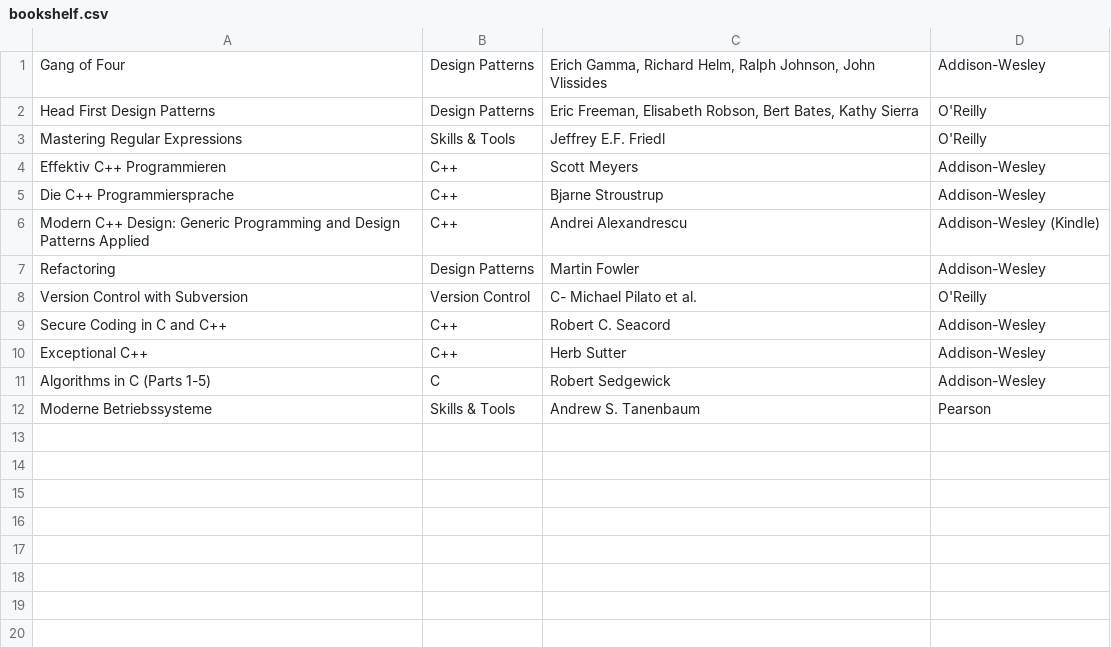
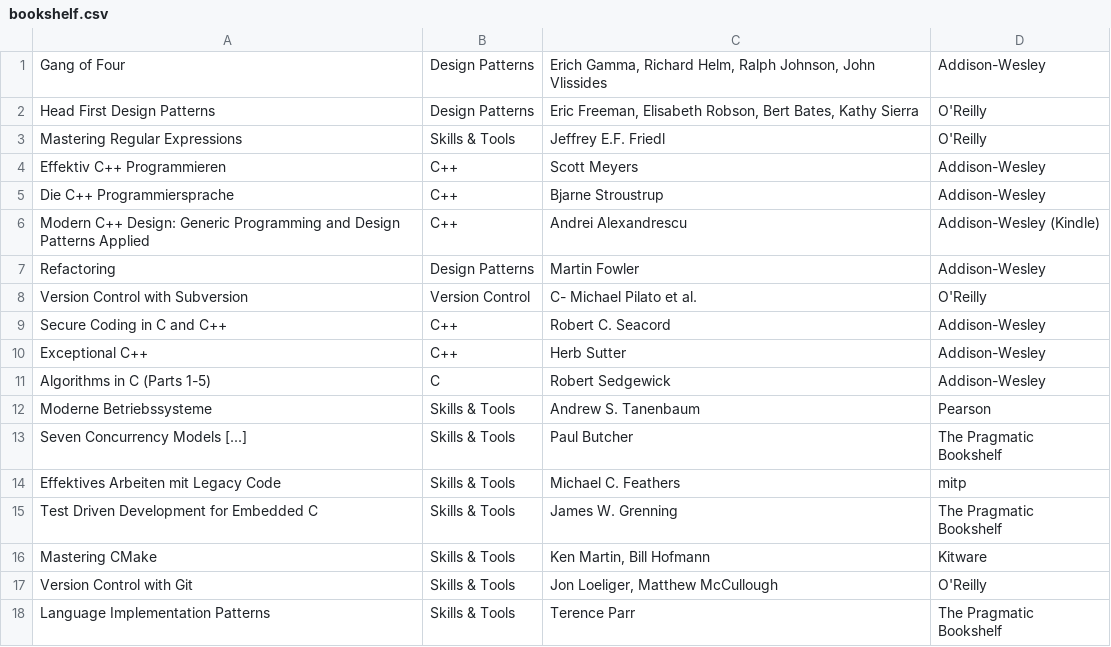
Before and after one commit to LukasWoodtli/WebPage, a CSV file: bookshelf.csv, drawn as a sheet; the diff names each change by its address in the sheet, - before the commit and + after, or states it on an @@ line.

Commit message:
Add some books

```diff
--- a/bookshelf.csv
+++ b/bookshelf.csv
+row 13: Seven Concurrency Models [...] | Skills & Tools | Paul Butcher | The Pragmatic Bookshelf
+row 14: Effektives Arbeiten mit Legacy Code | Skills & Tools | Michael C. Feathers | mitp
+row 15: Test Driven Development for Embedded C | Skills & Tools | James W. Grenning | The Pragmatic Bookshelf
+row 16: Mastering CMake | Skills & Tools | Ken Martin, Bill Hofmann | Kitware
+row 17: Version Control with Git | Skills & Tools | Jon Loeliger, Matthew McCullough | O'Reilly
+row 18: Language Implementation Patterns | Skills & Tools | Terence Parr | The Pragmatic Bookshelf
```
